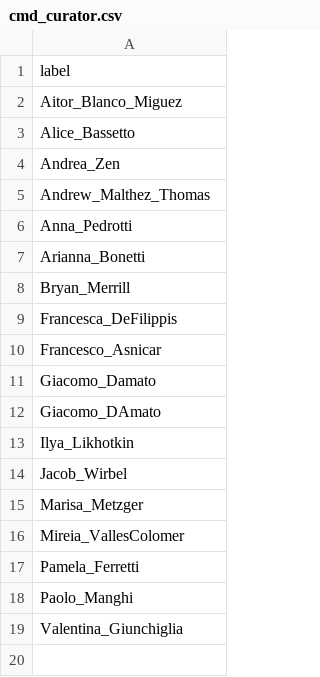
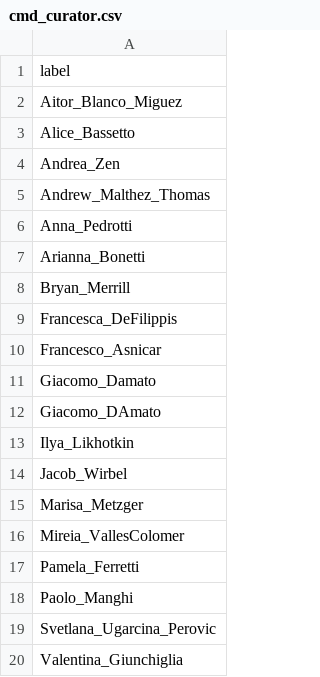
Before and after one commit to shbrief/curatedMetagenomicDataODM, a CSV file: dictionaries_owl/cmd_curator.csv, drawn as a sheet.

Commit message:
Add dictionaries for "ancestry_details", "body_site_details", and "disease_details"; add Svetlana to curator list

```diff
--- a/dictionaries_owl/cmd_curator.csv
+++ b/dictionaries_owl/cmd_curator.csv
@@ -18,2 +18,3 @@ Pamela_Ferretti
 Paolo_Manghi
+Svetlana_Ugarcina_Perovic
 Valentina_Giunchiglia
```
Also changed, not shown: 12 other files.
